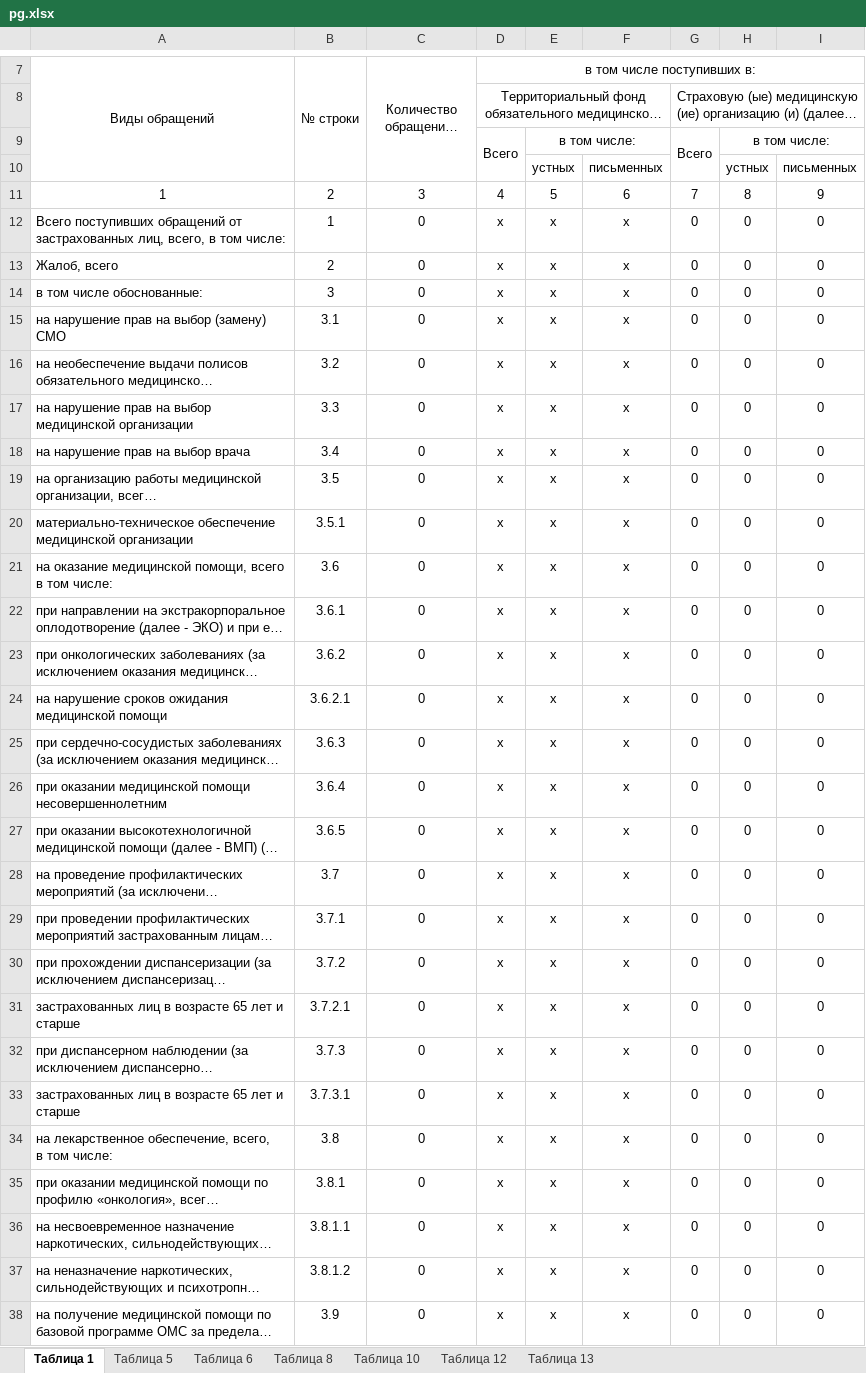
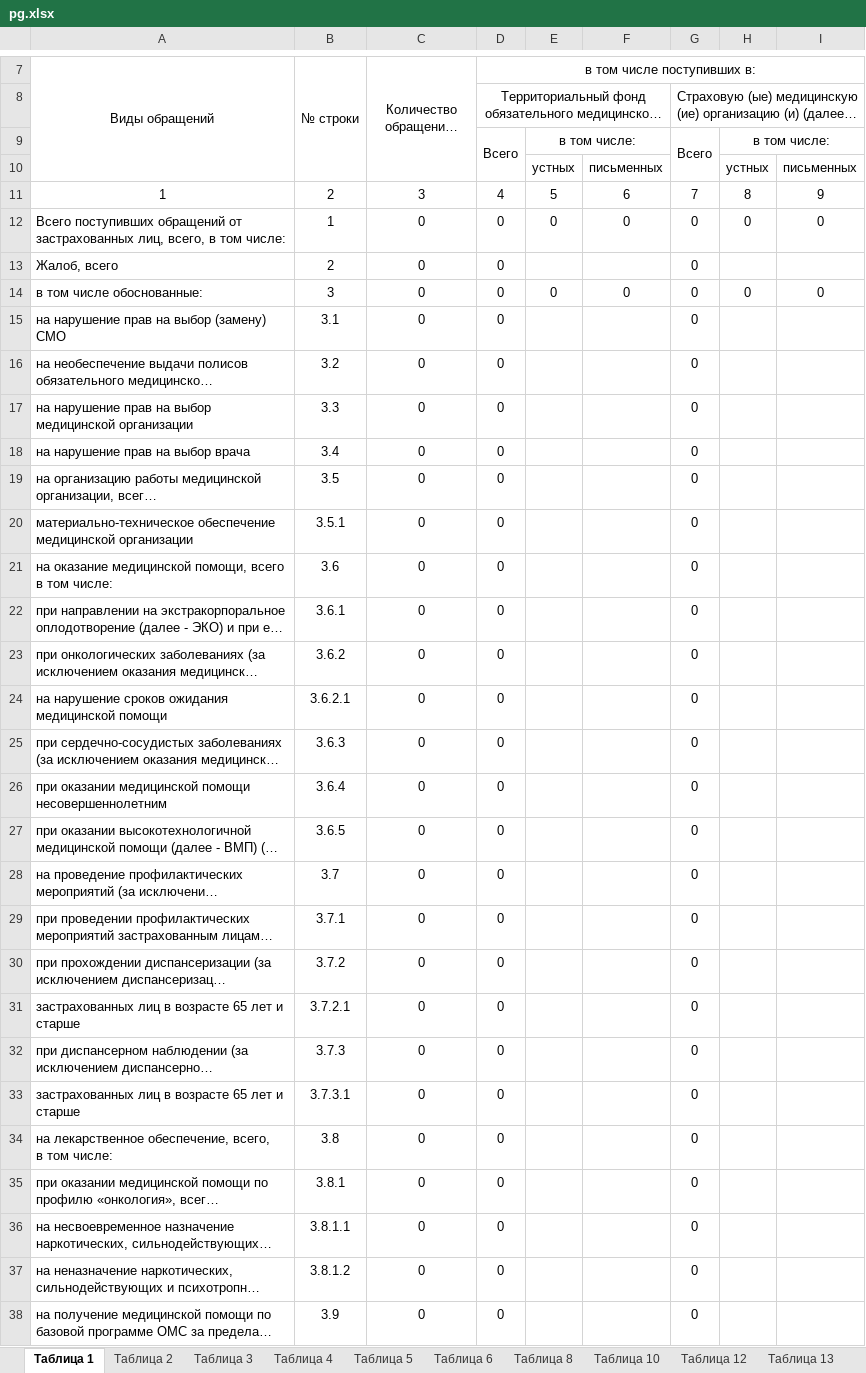
Before and after one commit to MoDoRuGG/KmsReportWS, an Excel workbook: KmsReportWS/client-update/Template/pg.xlsx, sheet Таблица 1, drawn as a sheet; only a part is shown, gaps mark what is left out; long unchanged cells end in …; values as stored, in another font and other column widths than the file's, no borders; the diff covers the shown part only; the diff names each change by its address in the sheet, - before the commit and + after, or states it on an @@ line.

```diff
--- a/KmsReportWS/client-update/Template/pg.xlsx (sheet Таблица 1)
+++ b/KmsReportWS/client-update/Template/pg.xlsx (sheet Таблица 1)
+sheet tab: Таблица 2
+sheet tab: Таблица 3
+sheet tab: Таблица 4
-D12:D38 (в том числе поступивших в:): x
+D12:D38 (в том числе поступивших в:): 0
-E12: x
+E12: 0
-F12: x
+F12: 0
-E13: x
+E13: (empty)
-F13: x
+F13: (empty)
-H13: 0
+H13: (empty)
-I13: 0
+I13: (empty)
-E14: x
+E14: 0
-F14: x
+F14: 0
-E15:E38: x
+E15:E38: (empty)
-F15:F38: x
+F15:F38: (empty)
-H15:H38: 0
+H15:H38: (empty)
-I15:I38: 0
+I15:I38: (empty)
```
Also changed, not shown: 158 edited cells elsewhere in this sheet, formulas that keep their value, 2 other files.
